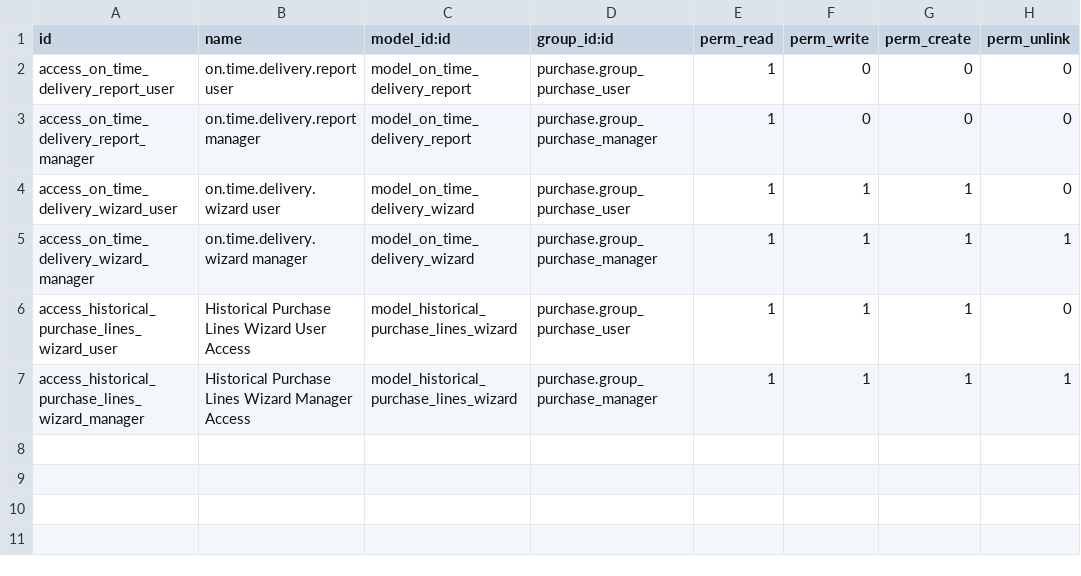
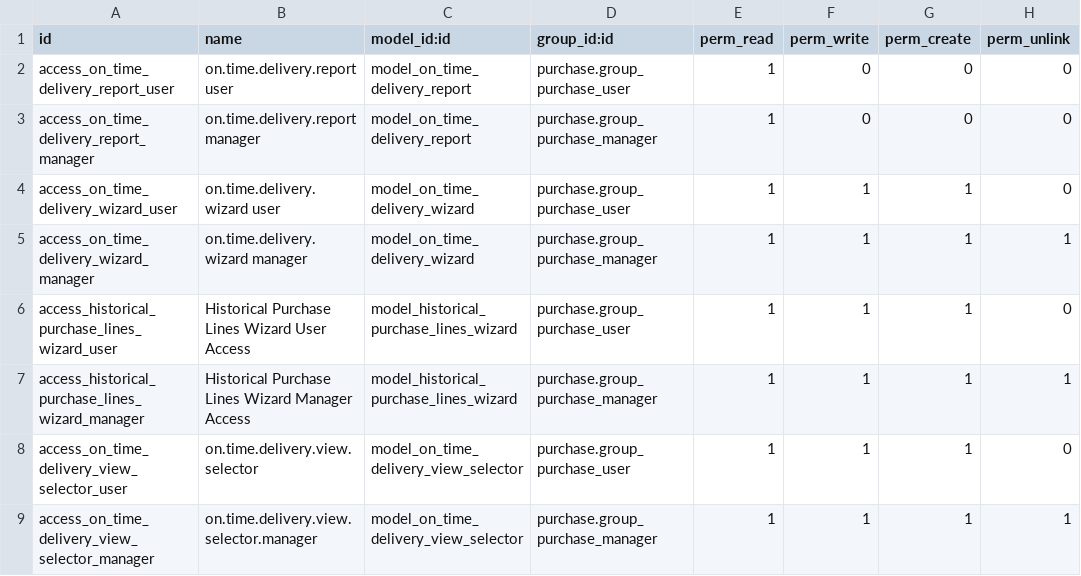
Before and after one commit to rtrice-edge/Edge-Autonomy-HSV, a CSV file: edge_purchasing_reports/security/ir.model.access.csv, drawn as a sheet.

Commit message:
adding view selector

```diff
--- a/edge_purchasing_reports/security/ir.model.access.csv
+++ b/edge_purchasing_reports/security/ir.model.access.csv
@@ -7 +7,3 @@ access_historical_purchase_lines_wizard_user,Historical Purchase Lines Wizard Us
 access_historical_purchase_lines_wizard_manager,Historical Purchase Lines Wizard Manager Access,model_historical_purchase_lines_wizard,purchase.group_purchase_manager,1,1,1,1
+access_on_time_delivery_view_selector_user,on.time.delivery.view.selector,model_on_time_delivery_view_selector,purchase.group_purchase_user,1,1,1,0
+access_on_time_delivery_view_selector_manager,on.time.delivery.view.selector.manager,model_on_time_delivery_view_selector,purchase.group_purchase_manager,1,1,1,1
```
Also changed, not shown: 4 other files.
